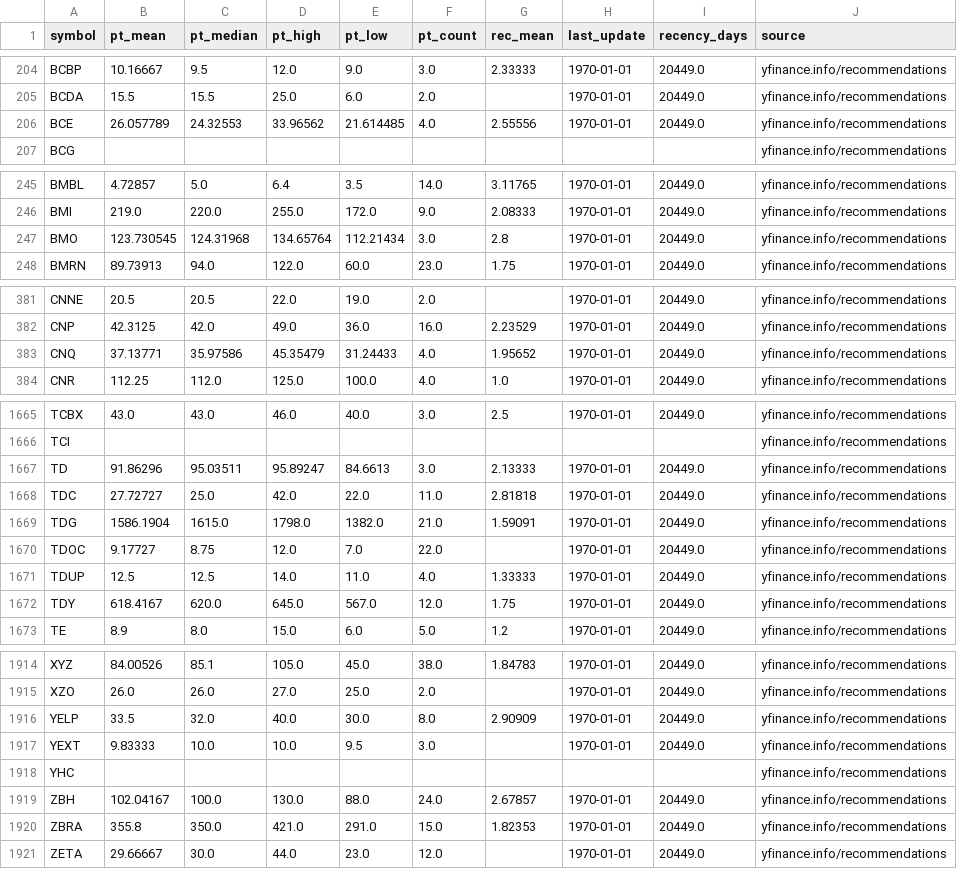
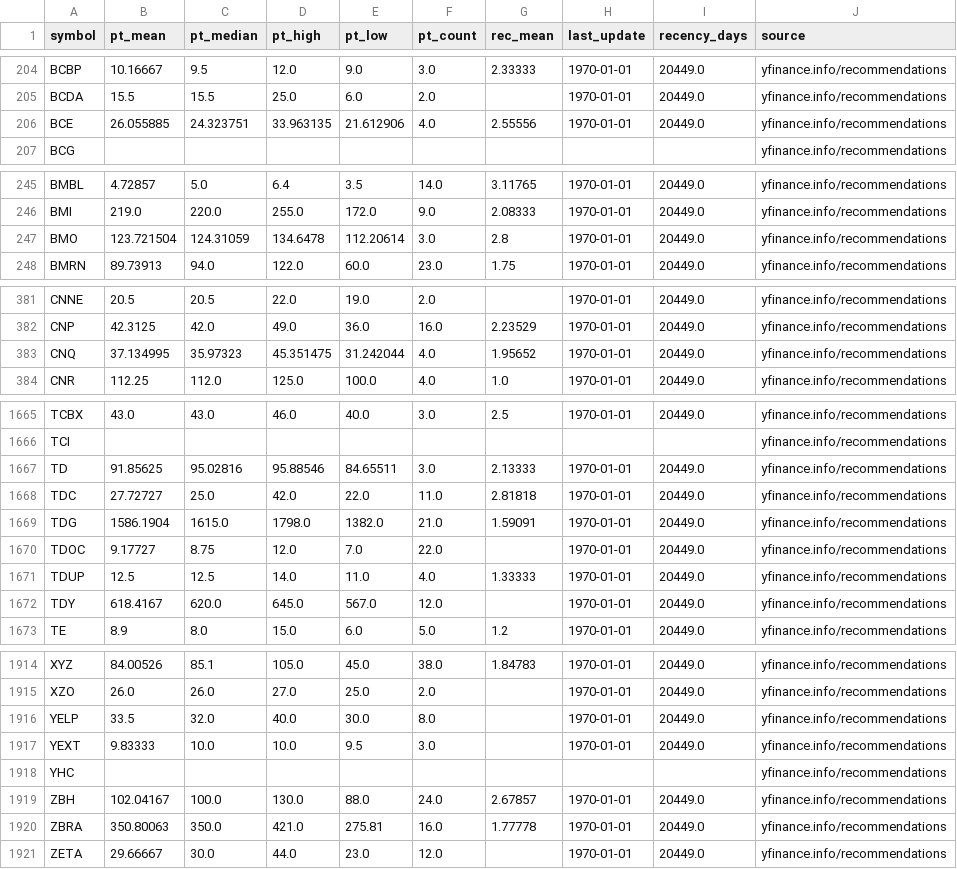
Before and after one commit to babeltechdev/thai-stock-data, a CSV file: consensus_targets_US.csv, drawn as a sheet; only a part is shown, gaps mark what is left out; the diff covers the shown part only.

Commit message:
data: auto-sync all CSVs (2025-12-27 17:00)

```diff
--- a/consensus_targets_US.csv
+++ b/consensus_targets_US.csv
@@ -205,3 +205,3 @@ BCBP,10.16667,9.5,12.0,9.0,3.0,2.33333,1970-01-01,20449.0,yfinance.info/recommen
 BCDA,15.5,15.5,25.0,6.0,2.0,,1970-01-01,20449.0,yfinance.info/recommendations
-BCE,26.057789,24.32553,33.96562,21.614485,4.0,2.55556,1970-01-01,20449.0,yfinance.info/recommendations
+BCE,26.055885,24.323751,33.963135,21.612906,4.0,2.55556,1970-01-01,20449.0,yfinance.info/recommendations
 BCG,,,,,,,,,yfinance.info/recommendations
@@ -246,3 +246,3 @@ BMBL,4.72857,5.0,6.4,3.5,14.0,3.11765,1970-01-01,20449.0,yfinance.info/recommend
 BMI,219.0,220.0,255.0,172.0,9.0,2.08333,1970-01-01,20449.0,yfinance.info/recommendations
-BMO,123.730545,124.31968,134.65764,112.21434,3.0,2.8,1970-01-01,20449.0,yfinance.info/recommendations
+BMO,123.721504,124.31059,134.6478,112.20614,3.0,2.8,1970-01-01,20449.0,yfinance.info/recommendations
 BMRN,89.73913,94.0,122.0,60.0,23.0,1.75,1970-01-01,20449.0,yfinance.info/recommendations
@@ -382,3 +382,3 @@ CNNE,20.5,20.5,22.0,19.0,2.0,,1970-01-01,20449.0,yfinance.info/recommendations
 CNP,42.3125,42.0,49.0,36.0,16.0,2.23529,1970-01-01,20449.0,yfinance.info/recommendations
-CNQ,37.13771,35.97586,45.35479,31.24433,4.0,1.95652,1970-01-01,20449.0,yfinance.info/recommendations
+CNQ,37.134995,35.97323,45.351475,31.242044,4.0,1.95652,1970-01-01,20449.0,yfinance.info/recommendations
 CNR,112.25,112.0,125.0,100.0,4.0,1.0,1970-01-01,20449.0,yfinance.info/recommendations
@@ -1666,3 +1666,3 @@ TCBX,43.0,43.0,46.0,40.0,3.0,2.5,1970-01-01,20449.0,yfinance.info/recommendation
 TCI,,,,,,,,,yfinance.info/recommendations
-TD,91.86296,95.03511,95.89247,84.6613,3.0,2.13333,1970-01-01,20449.0,yfinance.info/recommendations
+TD,91.85625,95.02816,95.88546,84.65511,3.0,2.13333,1970-01-01,20449.0,yfinance.info/recommendations
 TDC,27.72727,25.0,42.0,22.0,11.0,2.81818,1970-01-01,20449.0,yfinance.info/recommendations
@@ -1671,3 +1671,3 @@ TDOC,9.17727,8.75,12.0,7.0,22.0,,1970-01-01,20449.0,yfinance.info/recommendation
 TDUP,12.5,12.5,14.0,11.0,4.0,1.33333,1970-01-01,20449.0,yfinance.info/recommendations
-TDY,618.4167,620.0,645.0,567.0,12.0,1.75,1970-01-01,20449.0,yfinance.info/recommendations
+TDY,618.4167,620.0,645.0,567.0,12.0,,1970-01-01,20449.0,yfinance.info/recommendations
 TE,8.9,8.0,15.0,6.0,5.0,1.2,1970-01-01,20449.0,yfinance.info/recommendations
@@ -1915,3 +1915,3 @@ XYZ,84.00526,85.1,105.0,45.0,38.0,1.84783,1970-01-01,20449.0,yfinance.info/recom
 XZO,26.0,26.0,27.0,25.0,2.0,,1970-01-01,20449.0,yfinance.info/recommendations
-YELP,33.5,32.0,40.0,30.0,8.0,2.90909,1970-01-01,20449.0,yfinance.info/recommendations
+YELP,33.5,32.0,40.0,30.0,8.0,,1970-01-01,20449.0,yfinance.info/recommendations
 YEXT,9.83333,10.0,10.0,9.5,3.0,,1970-01-01,20449.0,yfinance.info/recommendations
@@ -1919,3 +1919,3 @@ YHC,,,,,,,,,yfinance.info/recommendations
 ZBH,102.04167,100.0,130.0,88.0,24.0,2.67857,1970-01-01,20449.0,yfinance.info/recommendations
-ZBRA,355.8,350.0,421.0,291.0,15.0,1.82353,1970-01-01,20449.0,yfinance.info/recommendations
+ZBRA,350.80063,350.0,421.0,275.81,16.0,1.77778,1970-01-01,20449.0,yfinance.info/recommendations
 ZETA,29.66667,30.0,44.0,23.0,12.0,,1970-01-01,20449.0,yfinance.info/recommendations
```
Also changed, not shown: 38 edited cells elsewhere in this file, consensus_targets_TH.csv, intrinsic_values_TH_best.csv, 8 other files.
